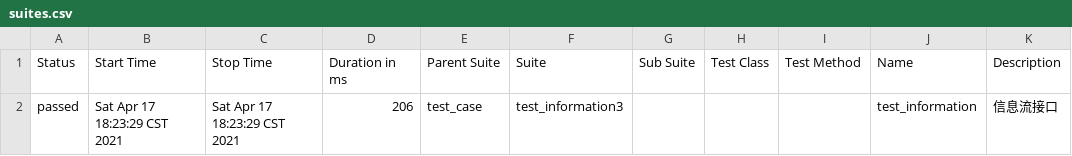
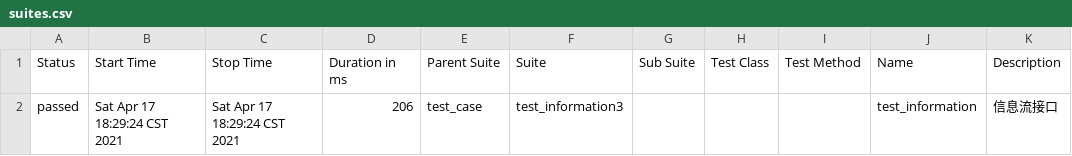
Before and after one commit to Gitzfs/MyGit, a CSV file: pytest_allure_test/report/reporthtml/data/suites.csv, drawn as a sheet.

```diff
--- a/pytest_allure_test/report/reporthtml/data/suites.csv
+++ b/pytest_allure_test/report/reporthtml/data/suites.csv
@@ -1,2 +1,2 @@
 "Status","Start Time","Stop Time","Duration in ms","Parent Suite","Suite","Sub Suite","Test Class","Test Method","Name","Description"
-"passed","Sat Apr 17 18:23:29 CST 2021","Sat Apr 17 18:23:29 CST 2021","206","test_case","test_information3","","","","test_information","信息流接口"
+"passed","Sat Apr 17 18:29:24 CST 2021","Sat Apr 17 18:29:24 CST 2021","206","test_case","test_information3","","","","test_information","信息流接口"
```
Also changed, not shown: 15 other files.
